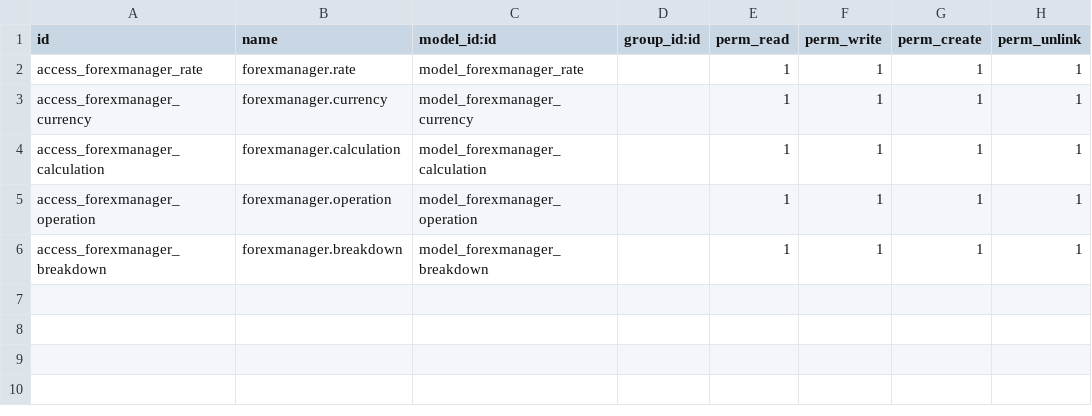
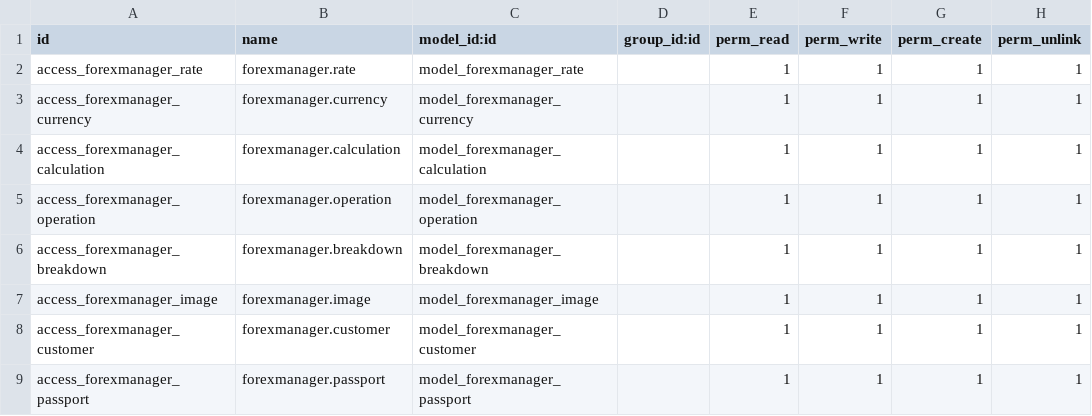
Before and after one commit to PyVibing/forexmanager_odoo, a CSV file: security/ir.model.access.csv, drawn as a sheet.

Commit message:
Backup: work in progress...
Implemented extract info from document using MRZ read funcionality. When reads the MRZ section, assign values to the fields"

```diff
--- a/security/ir.model.access.csv
+++ b/security/ir.model.access.csv
@@ -6 +6,4 @@ access_forexmanager_operation,forexmanager.operation,model_forexmanager_operatio
 access_forexmanager_breakdown,forexmanager.breakdown,model_forexmanager_breakdown,,1,1,1,1
+access_forexmanager_image,forexmanager.image,model_forexmanager_image,,1,1,1,1
+access_forexmanager_customer,forexmanager.customer,model_forexmanager_customer,,1,1,1,1
+access_forexmanager_passport,forexmanager.passport,model_forexmanager_passport,,1,1,1,1
```
Also changed, not shown: 9 other files.
